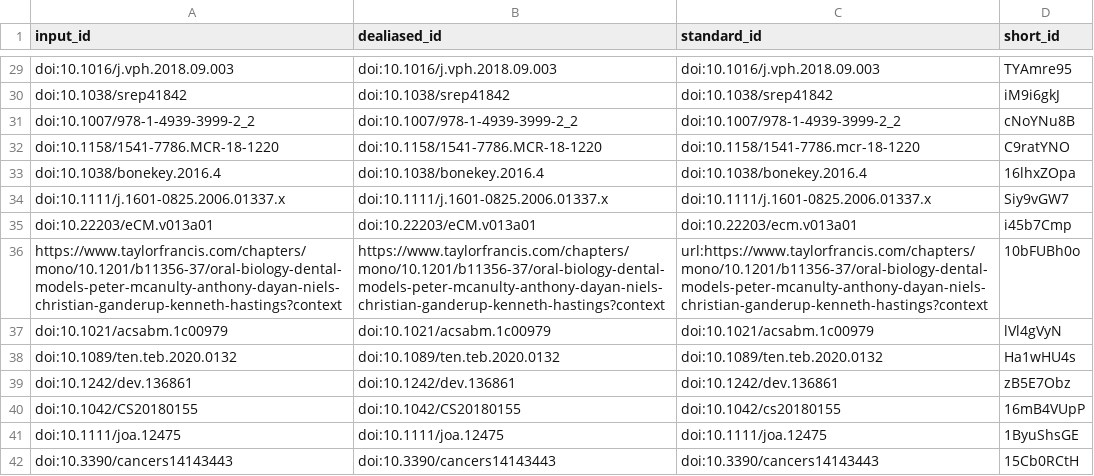
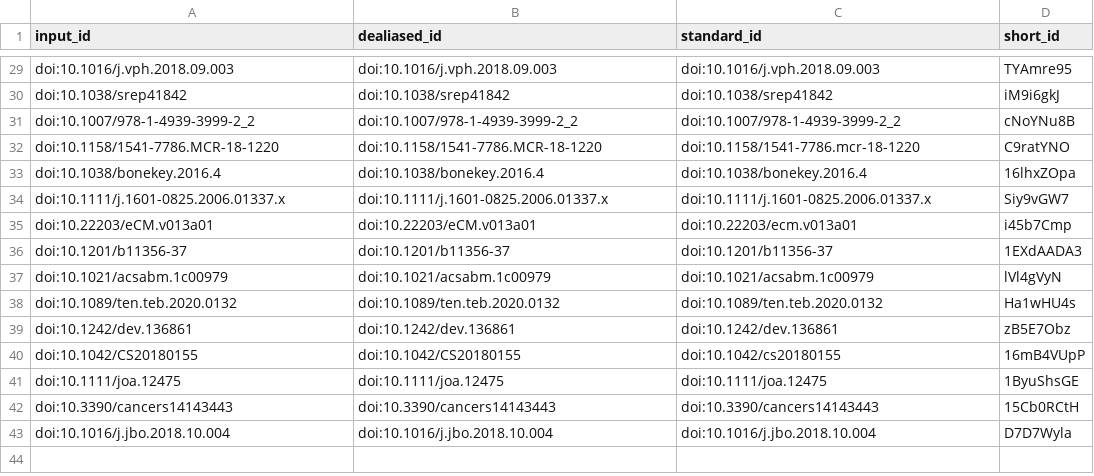
Before and after one commit to microct-ana-unibe-ch/microvasculature-manuscript, a TSV file: citations.tsv, drawn as a sheet; only a part is shown, gaps mark what is left out; the shorter side is filled out with more unchanged rows.

Commit message:
Fix typo and make more precise [ci skip]
This build is based on
https://github.com/microct-ana-unibe-ch/microvasculature-manuscript/commit/012d9c9f21cfcc1d890a666140130c0f0bac3b96.

This commit was created by the following CI build and job:
https://github.com/microct-ana-unibe-ch/microvasculature-manuscript/commit/012d9c9f21cfcc1d890a666140130c0f0bac3b96/checks
https://github.com/microct-ana-unibe-ch/microvasculature-manuscript/actions/runs/4951022883

```diff
--- a/citations.tsv
+++ b/citations.tsv
@@ -35,3 +35,3 @@ doi:10.1111/j.1601-0825.2006.01337.x	doi:10.1111/j.1601-0825.2006.01337.x	doi:10
 doi:10.22203/eCM.v013a01	doi:10.22203/eCM.v013a01	doi:10.22203/ecm.v013a01	i45b7Cmp
-https://www.taylorfrancis.com/chapters/mono/10.1201/b11356-37/oral-biology-dental-models-peter-mcanulty-anthony-dayan-niels-christian-ganderup-kenneth-hastings?context	https://www.taylorfrancis.com/chapters/mono/10.1201/b11356-37/oral-biology-dental-models-peter-mcanulty-anthony-dayan-niels-christian-ganderup-kenneth-hastings?context	url:https://www.taylorfrancis.com/chapters/mono/10.1201/b11356-37/oral-biology-dental-models-peter-mcanulty-anthony-dayan-niels-christian-ganderup-kenneth-hastings?context	10bFUBh0o
+doi:10.1201/b11356-37	doi:10.1201/b11356-37	doi:10.1201/b11356-37	1EXdAADA3
 doi:10.1021/acsabm.1c00979	doi:10.1021/acsabm.1c00979	doi:10.1021/acsabm.1c00979	lVl4gVyN
```
Also changed, not shown: 7 other files.
